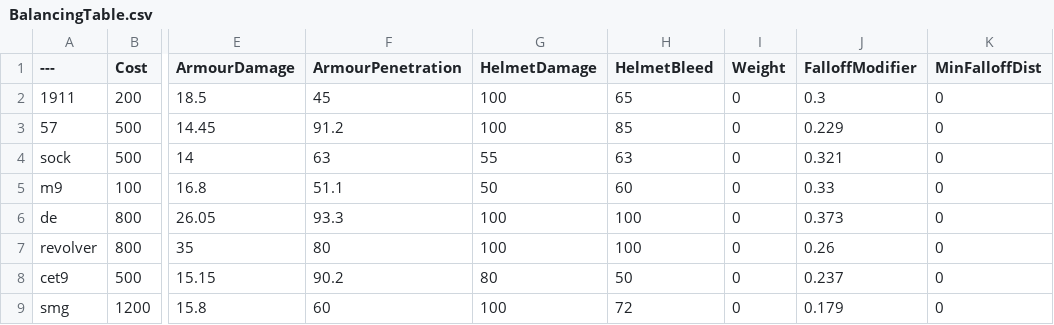
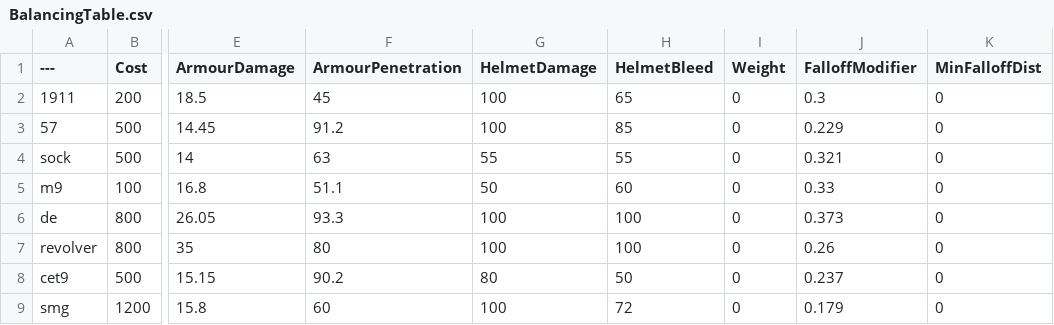
Before and after one commit to matth2299/BalancingTable, a CSV file: BalancingTable.csv, drawn as a sheet; only a part is shown, gaps mark what is left out; the diff names each change by its address in the sheet, - before the commit and + after, or states it on an @@ line.

Commit message:
Update BalancingTable.csv

```diff
--- a/BalancingTable.csv
+++ b/BalancingTable.csv
-H4 (HelmetBleed): 63
+H4 (HelmetBleed): 55
```
